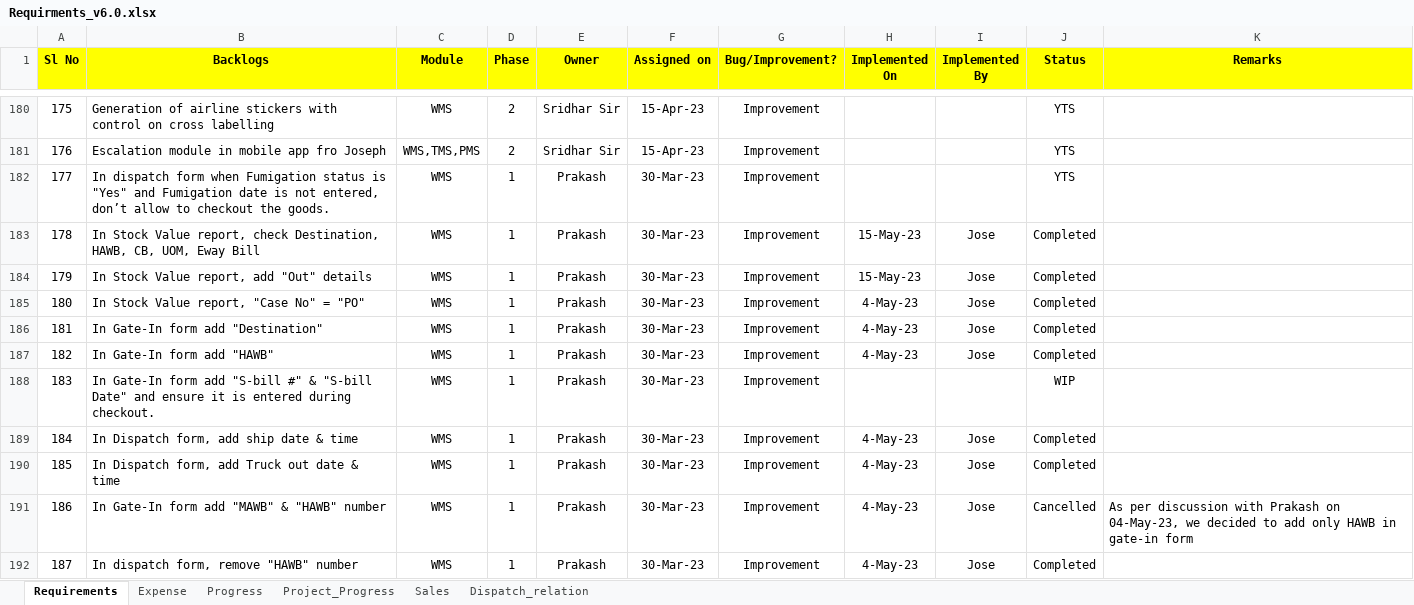
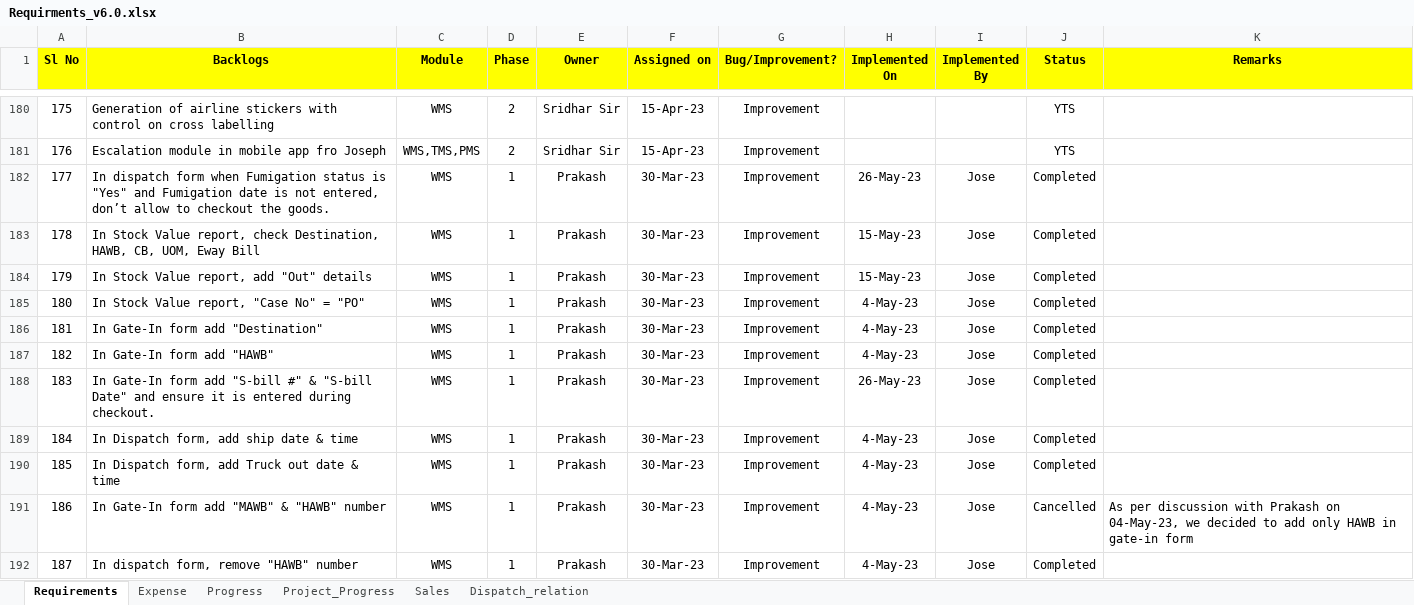
Before and after one commit to josevinoth/sms_project, an Excel workbook: Requirements/Requirments_v6.0.xlsx, sheet Requirements, drawn as a sheet; only a part is shown, gaps mark what is left out; values as stored, in another font and other column widths than the file's, no borders; conditional formats not drawn; the diff covers the shown part only; the diff names each change by its address in the sheet, - before the commit and + after, or states it on an @@ line.

Commit message:
latest Update_Commit_27-May-23-Jose

```diff
--- a/Requirements/Requirments_v6.0.xlsx (sheet Requirements)
+++ b/Requirements/Requirments_v6.0.xlsx (sheet Requirements)
-H182 (Implemented On): (empty)
+H182 (Implemented On): 26-May-23
-I182 (Implemented By): (empty)
+I182 (Implemented By): Jose
-J182 (Status): YTS
+J182 (Status): Completed
-H188 (Implemented On): (empty)
+H188 (Implemented On): 26-May-23
-I188 (Implemented By): (empty)
+I188 (Implemented By): Jose
-J188 (Status): WIP
+J188 (Status): Completed
```
Also changed, not shown: 1 added row, 25 edited cells and cell formats elsewhere in this sheet.
